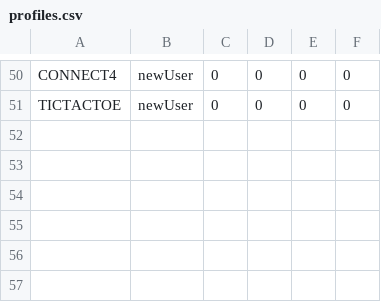
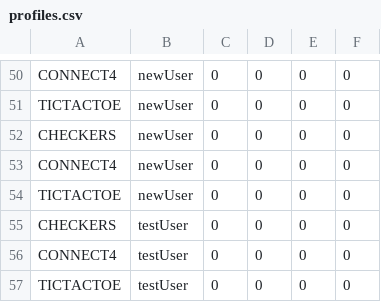
Before and after one commit to aeMyst/Minigame-Portal, a CSV file: src/main/java/src/ca/ucalgary/seng300/database/profiles.csv, drawn as a sheet; only a part is shown, gaps mark what is left out; the diff names each change by its address in the sheet, - before the commit and + after, or states it on an @@ line.

Commit message:
Added the 2 test for the "SearchProfile" function.

```diff
--- a/src/main/java/src/ca/ucalgary/seng300/database/profiles.csv
+++ b/src/main/java/src/ca/ucalgary/seng300/database/profiles.csv
+row 52: CHECKERS | newUser | 0 | 0 | 0 | 0
+row 53: CONNECT4 | newUser | 0 | 0 | 0 | 0
+row 54: TICTACTOE | newUser | 0 | 0 | 0 | 0
+row 55: CHECKERS | testUser | 0 | 0 | 0 | 0
+row 56: CONNECT4 | testUser | 0 | 0 | 0 | 0
+row 57: TICTACTOE | testUser | 0 | 0 | 0 | 0
```
Also changed, not shown: 2 other files.
